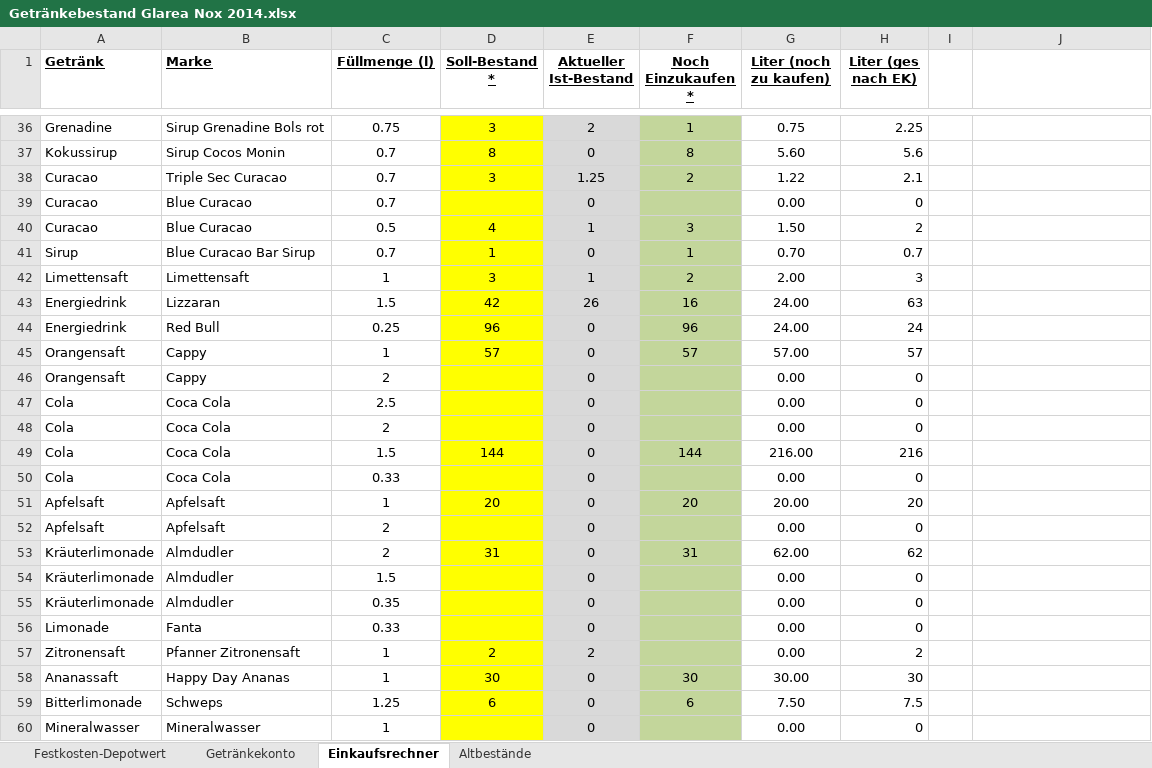
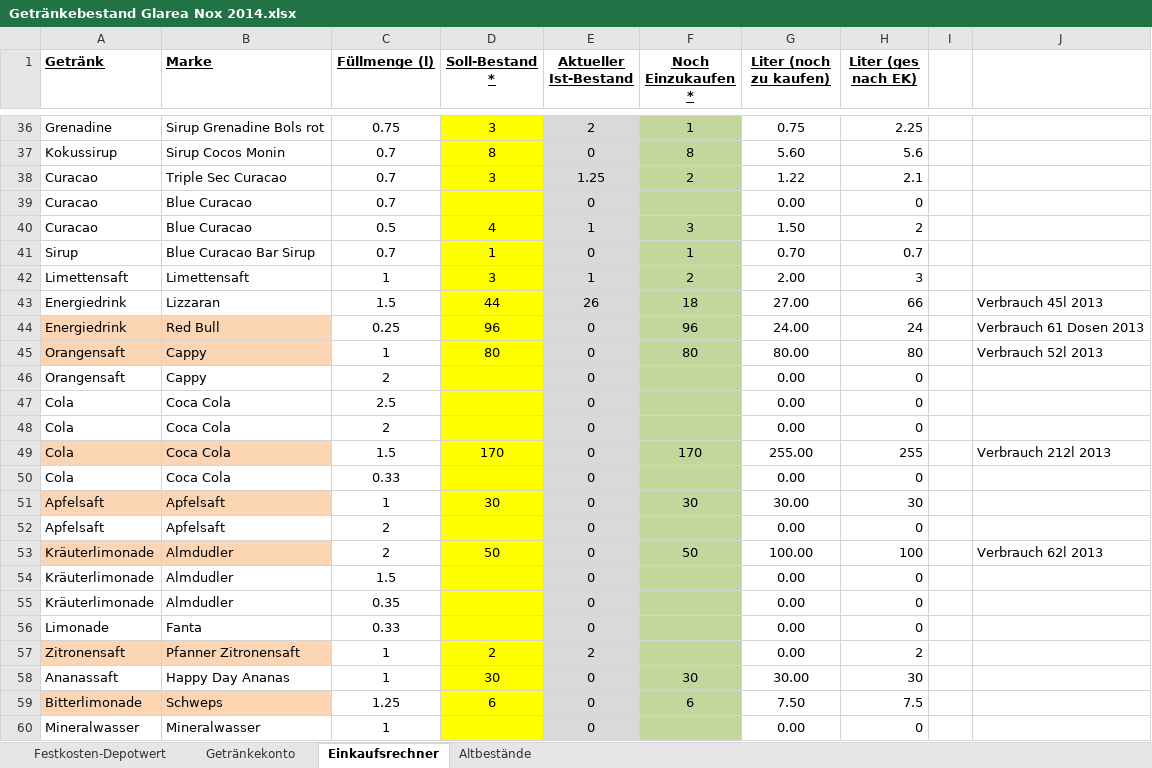
Before and after one commit to Balestrano/glarea-nox, an Excel workbook: 2014/Getränke/Getränkebestand Glarea Nox 2014.xlsx, sheet Einkaufsrechner, drawn as a sheet; only a part is shown, gaps mark what is left out; values as stored, in another font and other column widths than the file's, no borders; the diff covers the shown part only; the diff names each change by its address in the sheet, - before the commit and + after, or states it on an @@ line.

```diff
--- a/2014/Getränke/Getränkebestand Glarea Nox 2014.xlsx (sheet Einkaufsrechner)
+++ b/2014/Getränke/Getränkebestand Glarea Nox 2014.xlsx (sheet Einkaufsrechner)
-D43 (Soll-Bestand *): 42
+D43 (Soll-Bestand *): 44
-F43 (Noch Einzukaufen *): 16
+F43 (Noch Einzukaufen *): 18
-G43 (Liter (noch zu kaufen)): 24.00
+G43 (Liter (noch zu kaufen)): 27.00
-H43 (Liter (ges nach EK)): 63
+H43 (Liter (ges nach EK)): 66
-J43: (empty)
+J43: Verbrauch 45l 2013
-A44:B45 fill: none
+A44:B45 fill: #FCD5B5
-J44: (empty)
+J44: Verbrauch 61 Dosen 2013
-D45 (Soll-Bestand *): 57
+D45 (Soll-Bestand *): 80
-F45 (Noch Einzukaufen *): 57
+F45 (Noch Einzukaufen *): 80
-G45 (Liter (noch zu kaufen)): 57.00
+G45 (Liter (noch zu kaufen)): 80.00
-H45 (Liter (ges nach EK)): 57
+H45 (Liter (ges nach EK)): 80
-J45: (empty)
+J45: Verbrauch 52l 2013
-A49:B49 fill: none
+A49:B49 fill: #FCD5B5
-D49 (Soll-Bestand *): 144
+D49 (Soll-Bestand *): 170
-F49 (Noch Einzukaufen *): 144
+F49 (Noch Einzukaufen *): 170
-G49 (Liter (noch zu kaufen)): 216.00
+G49 (Liter (noch zu kaufen)): 255.00
-H49 (Liter (ges nach EK)): 216
+H49 (Liter (ges nach EK)): 255
-J49: (empty)
+J49: Verbrauch 212l 2013
-A51:B51 fill: none
+A51:B51 fill: #FCD5B5
-D51 (Soll-Bestand *): 20
+D51 (Soll-Bestand *): 30
-F51 (Noch Einzukaufen *): 20
+F51 (Noch Einzukaufen *): 30
-G51 (Liter (noch zu kaufen)): 20.00
+G51 (Liter (noch zu kaufen)): 30.00
-H51 (Liter (ges nach EK)): 20
+H51 (Liter (ges nach EK)): 30
-A53:B53 fill: none
+A53:B53 fill: #FCD5B5
-D53 (Soll-Bestand *): 31
+D53 (Soll-Bestand *): 50
-F53 (Noch Einzukaufen *): 31
+F53 (Noch Einzukaufen *): 50
-G53 (Liter (noch zu kaufen)): 62.00
+G53 (Liter (noch zu kaufen)): 100.00
-H53 (Liter (ges nach EK)): 62
+H53 (Liter (ges nach EK)): 100
-J53: (empty)
+J53: Verbrauch 62l 2013
-A57:B57 fill: none
+A57:B57 fill: #FCD5B5
-A59:B59 fill: none
+A59:B59 fill: #FCD5B5
```
Also changed, not shown: 2 added rows, 47 edited cells and cell formats elsewhere in this sheet, sheet Festkosten-Depotwert, sheet Getränkekonto, 2014/Getränke/Verbrauch 2013.xlsx.
